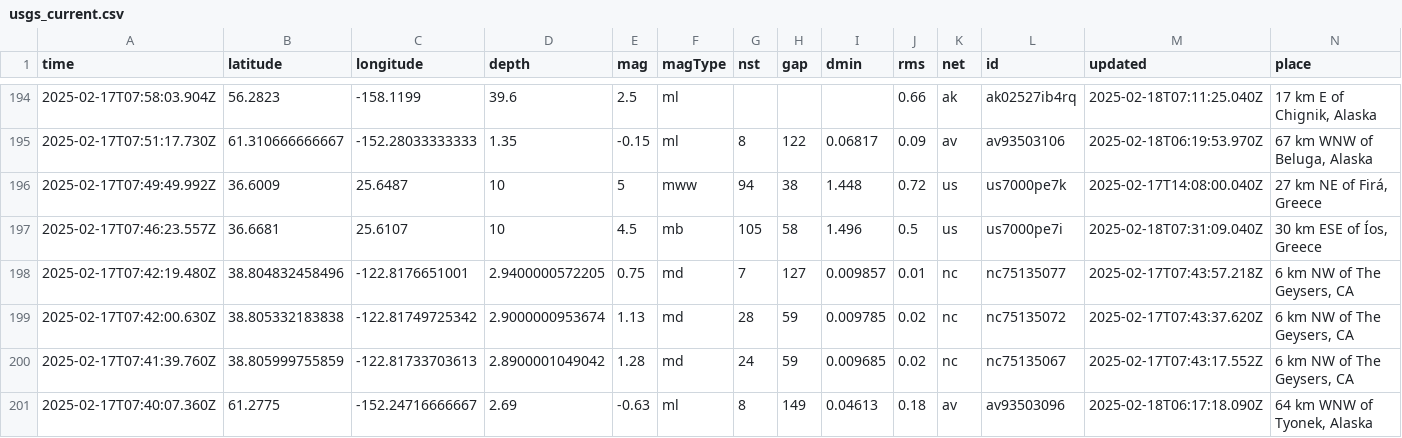
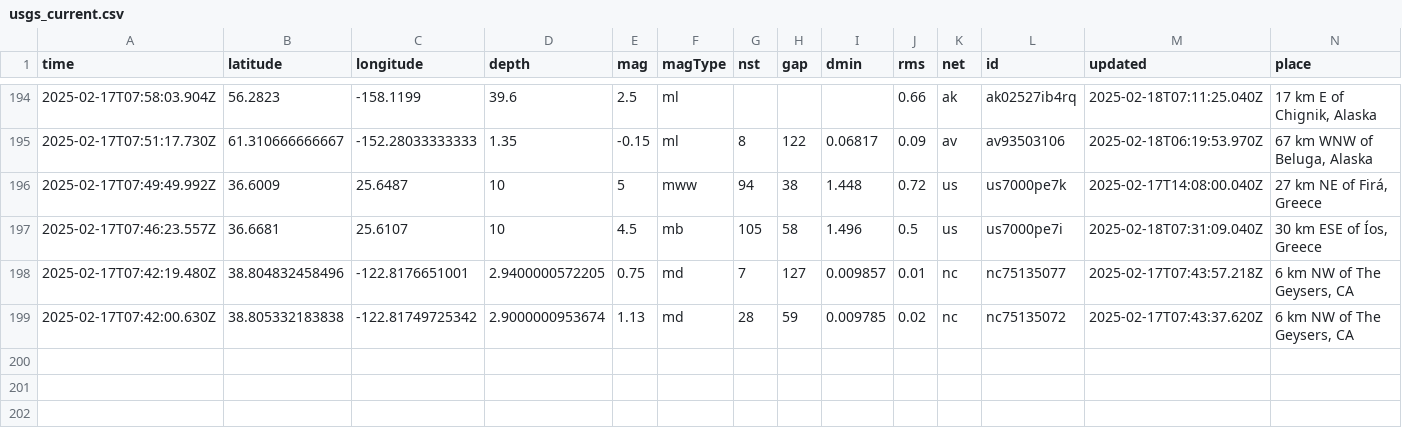
Before and after one commit to rafaelmatsuyama/FIAP-2025-ABDR-StreamProcessingPipelines, a CSV file: usgs_current.csv, drawn as a sheet; only a part is shown, gaps mark what is left out; rows hold the shown columns only; the diff names each change by its address in the sheet, - before the commit and + after, or states it on an @@ line.

```diff
--- a/usgs_current.csv
+++ b/usgs_current.csv
-row 200: 2025-02-17T07:41:39.760Z | 38.805999755859 | -122.81733703613 | 2.8900001049042 | 1.28 | md | 24 | 59 | 0.009685 | 0.02 | nc | nc75135067 | 2025-02-17T07:43:17.552Z | 6 km NW of The Geysers, CA
-row 201: 2025-02-17T07:40:07.360Z | 61.2775 | -152.24716666667 | 2.69 | -0.63 | ml | 8 | 149 | 0.04613 | 0.18 | av | av93503096 | 2025-02-18T06:17:18.090Z | 64 km WNW of Tyonek, Alaska
```
